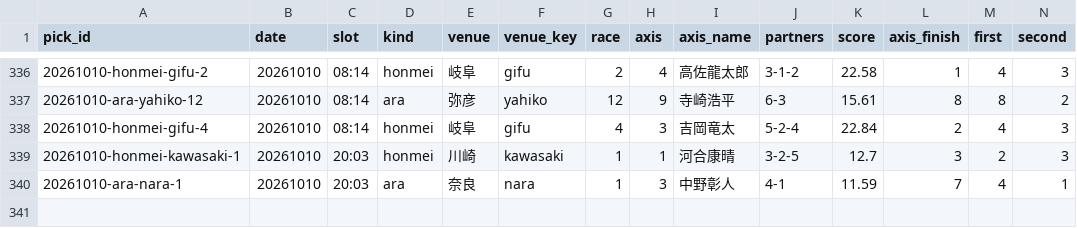
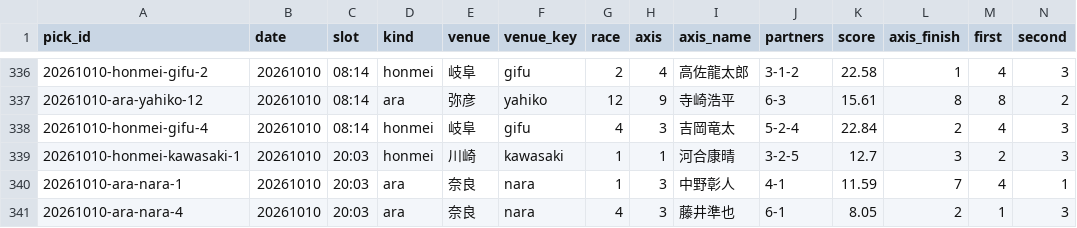
Before and after one commit to enfenitiefort863s-afk/chari-mash, a CSV file: data/results.csv, drawn as a sheet; only a part is shown, gaps mark what is left out; rows hold the shown columns only; the diff names each change by its address in the sheet, - before the commit and + after, or states it on an @@ line.

```diff
--- a/data/results.csv
+++ b/data/results.csv
+row 341: 20261010-ara-nara-4 | 20261010 | 20:03 | ara | 奈良 | nara | 4 | 3 | 藤井準也 | 6-1 | 8.05 | 2 | 1 | 3
```
